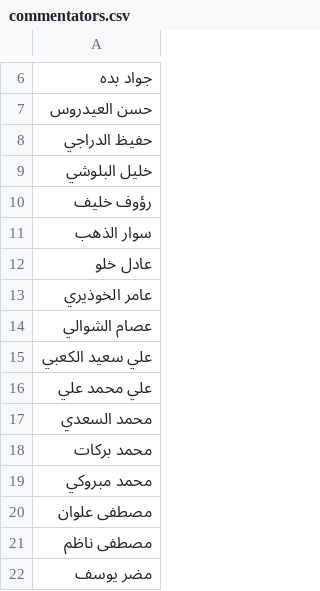
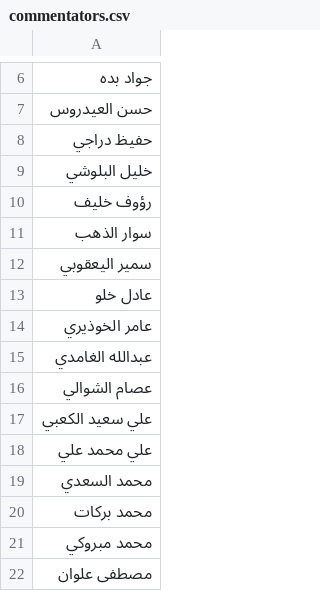
Before and after one commit to falahsab/jedwal, a CSV file: csv/commentators.csv, drawn as a sheet; only a part is shown, gaps mark what is left out; the shorter side is filled out with more unchanged rows; the diff names each change by its address in the sheet, - before the commit and + after, or states it on an @@ line.

Commit message:
Update commentators.csv

```diff
--- a/csv/commentators.csv
+++ b/csv/commentators.csv
-A8: حفيظ الدراجي
+A8: حفيظ دراجي
+row 12: سمير اليعقوبي
+row 15: عبدالله الغامدي
```
